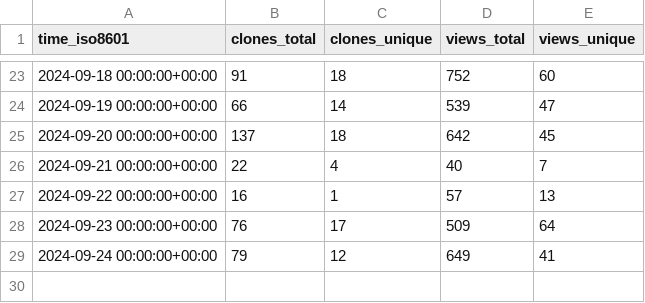
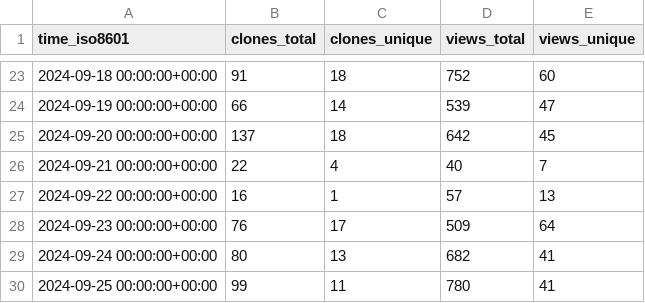
Before and after one commit to njjetha/OSDO, a CSV file: quic/efficient-transformers/ghrs-data/views_clones_aggregate.csv, drawn as a sheet; only a part is shown, gaps mark what is left out.

```diff
--- a/quic/efficient-transformers/ghrs-data/views_clones_aggregate.csv
+++ b/quic/efficient-transformers/ghrs-data/views_clones_aggregate.csv
@@ -28,2 +28,3 @@ time_iso8601,clones_total,clones_unique,views_total,views_unique
 2024-09-23 00:00:00+00:00,76,17,509,64
-2024-09-24 00:00:00+00:00,79,12,649,41
+2024-09-24 00:00:00+00:00,80,13,682,41
+2024-09-25 00:00:00+00:00,99,11,780,41
```
Also changed, not shown: 1 other file.
